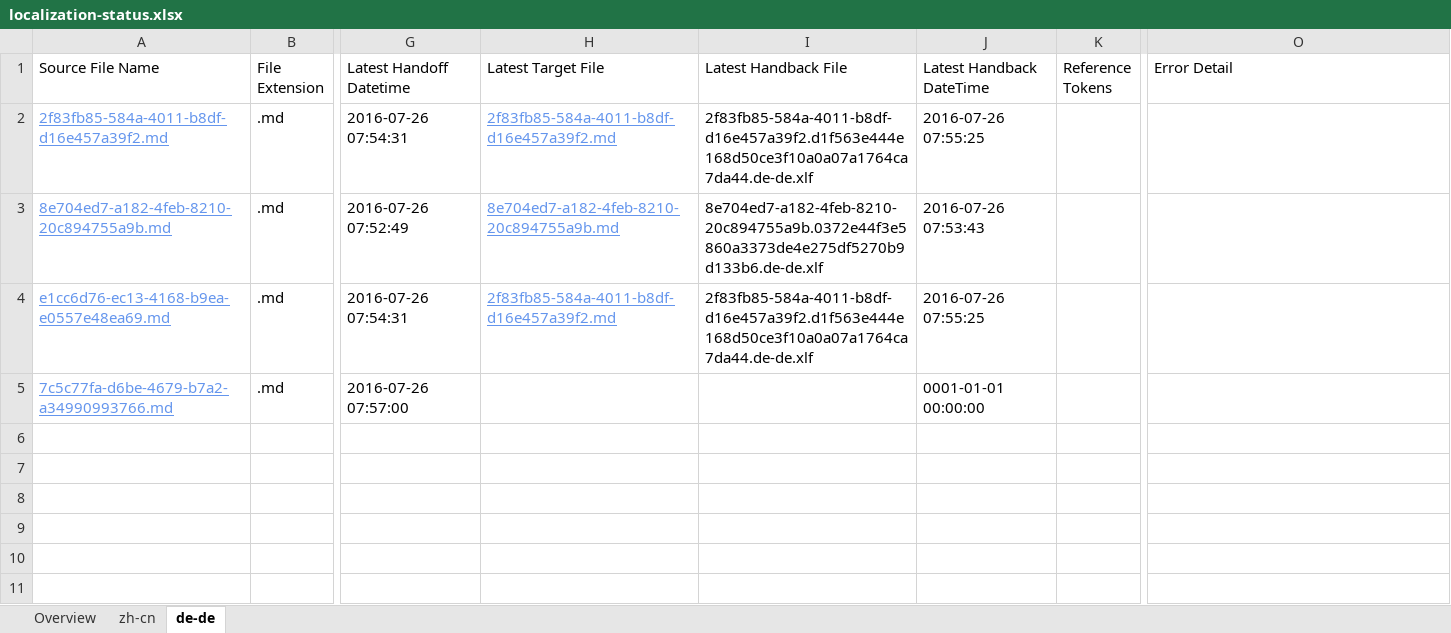
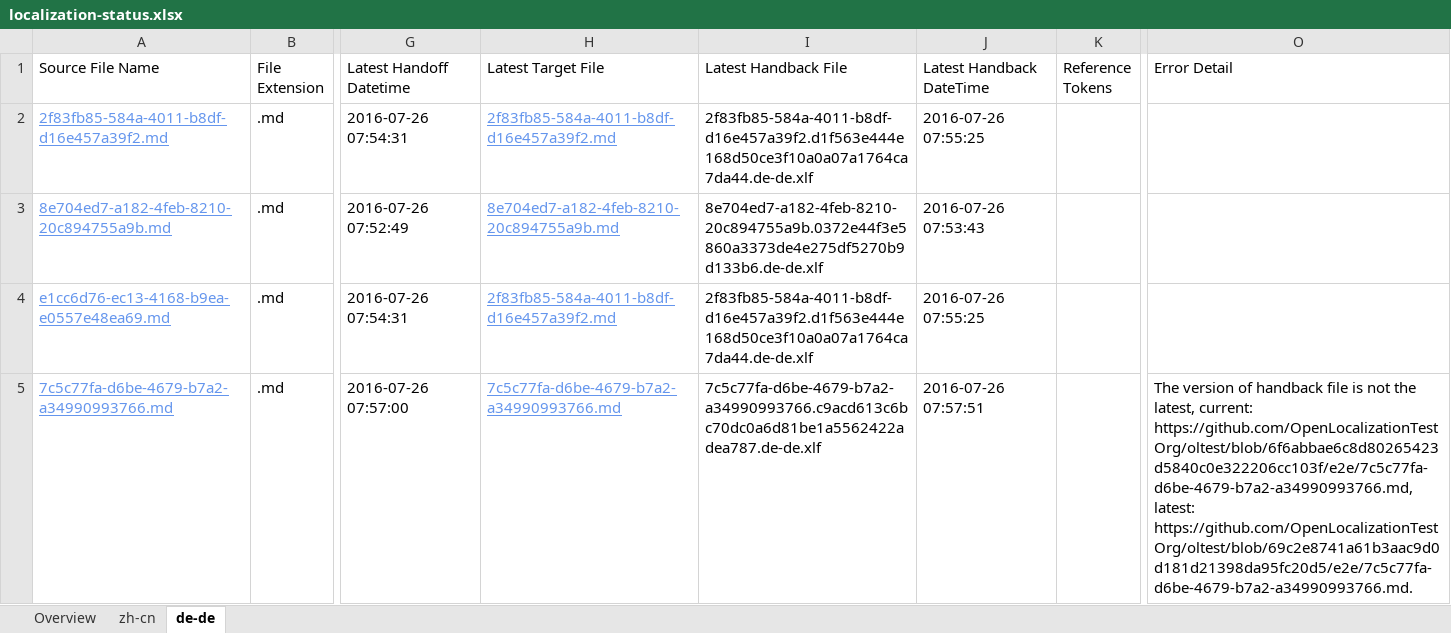
Before and after one commit to OpenLocalizationTestOrg/olhandback-e2e, an Excel workbook: ol-handback/OpenLocalizationTestOrg/oltest/yuwzho/localization-status.xlsx, sheet de-de, drawn as a sheet; only a part is shown, gaps mark what is left out; values as stored, in another font and other column widths than the file's, no borders; table styles not drawn; the diff names each change by its address in the sheet, - before the commit and + after, or states it on an @@ line.

Commit message:
Generate Report for Handback

```diff
--- a/ol-handback/OpenLocalizationTestOrg/oltest/yuwzho/localization-status.xlsx (sheet de-de)
+++ b/ol-handback/OpenLocalizationTestOrg/oltest/yuwzho/localization-status.xlsx (sheet de-de)
-H5 (Latest Target File): (empty)
+H5 (Latest Target File): 7c5c77fa-d6be-4679-b7a2-a34990993766.md
-I5 (Latest Handback File): (empty)
+I5 (Latest Handback File): 7c5c77fa-d6be-4679-b7a2-a34990993766.c9acd613c6bc70dc0a6d81be1a5562422adea787.de-de.xlf
-J5 (Latest Handback DateTime): 0001-01-01 00:00:00
+J5 (Latest Handback DateTime): 2016-07-26 07:57:51
-O5 (Error Detail): (empty)
+O5 (Error Detail): The version of handback file is not the latest, current: https://github.com/OpenLocalizationTestOrg/oltest/blob/6f6abbae6c8d80265423d5840c0e322206cc103f/e2e/7c5c77fa-d6be-4679-b7a2-a34990993766.md, latest: https://github.com/OpenLocalizationTestOrg/oltest/blob/69c2e8741a61b3aac9d0d181d21398da95fc20d5/e2e/7c5c77fa-d6be-4679-b7a2-a34990993766.md.
```
Also changed, not shown: sheet zh-cn, 1 other file.
